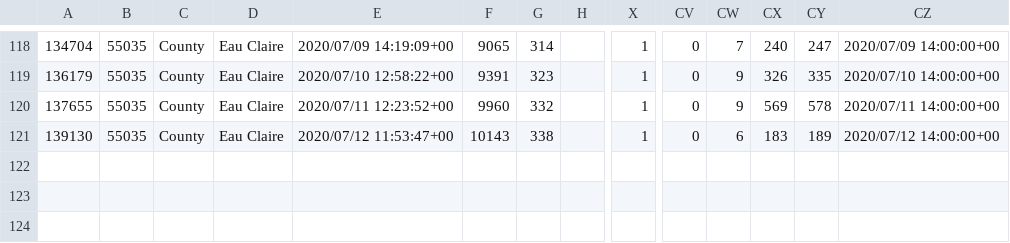
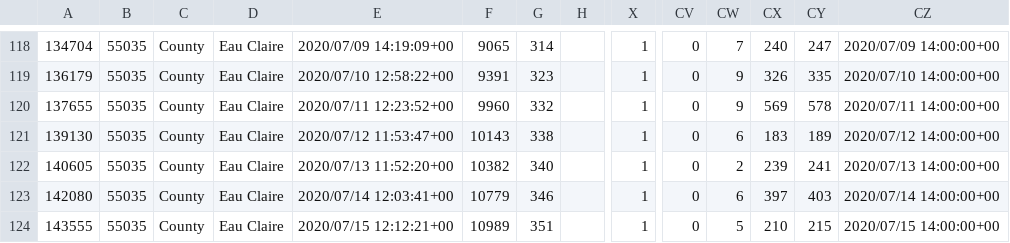
Before and after one commit to jjkraker/EauClaireCOVIDsummary, a CSV file: Data/ECdata.csv, drawn as a sheet; only a part is shown, gaps mark what is left out; rows hold the shown columns only; the diff names each change by its address in the sheet, - before the commit and + after, or states it on an @@ line.

```diff
--- a/Data/ECdata.csv
+++ b/Data/ECdata.csv
+row 122: 140605 | 55035 | County | Eau Claire | 2020/07/13 11:52:20+00 | 10382 | 340 |  | 1 | 0 | 2 | 239 | 241 | 2020/07/13 14:00:00+00
+row 123: 142080 | 55035 | County | Eau Claire | 2020/07/14 12:03:41+00 | 10779 | 346 |  | 1 | 0 | 6 | 397 | 403 | 2020/07/14 14:00:00+00
+row 124: 143555 | 55035 | County | Eau Claire | 2020/07/15 12:12:21+00 | 10989 | 351 |  | 1 | 0 | 5 | 210 | 215 | 2020/07/15 14:00:00+00
```
Also changed, not shown: Data/WIdata.csv, 2 other files.
